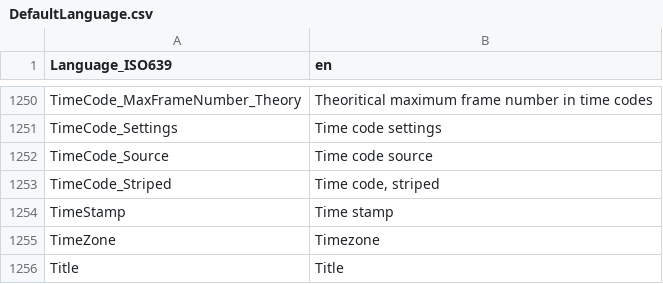
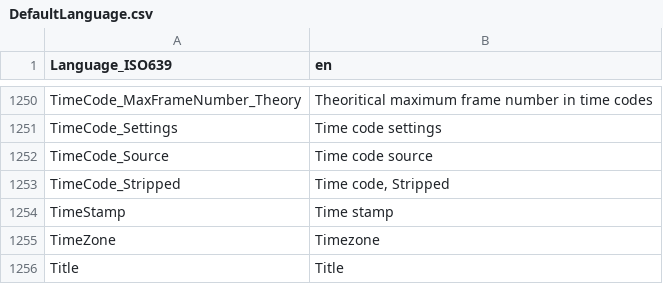
Before and after one commit to MediaArea/MediaInfoLib, a CSV file: Source/Resource/Text/Language/DefaultLanguage.csv, drawn as a sheet; only a part is shown, gaps mark what is left out.

```diff
--- a/Source/Resource/Text/Language/DefaultLanguage.csv
+++ b/Source/Resource/Text/Language/DefaultLanguage.csv
@@ -1252,3 +1252,3 @@ TimeCode_Settings;Time code settings
 TimeCode_Source;Time code source
-TimeCode_Striped;Time code, striped
+TimeCode_Stripped;Time code, Stripped
 TimeStamp;Time stamp
```
Also changed, not shown: Source/Resource/Text/Stream/Other.csv, 9 other files.
